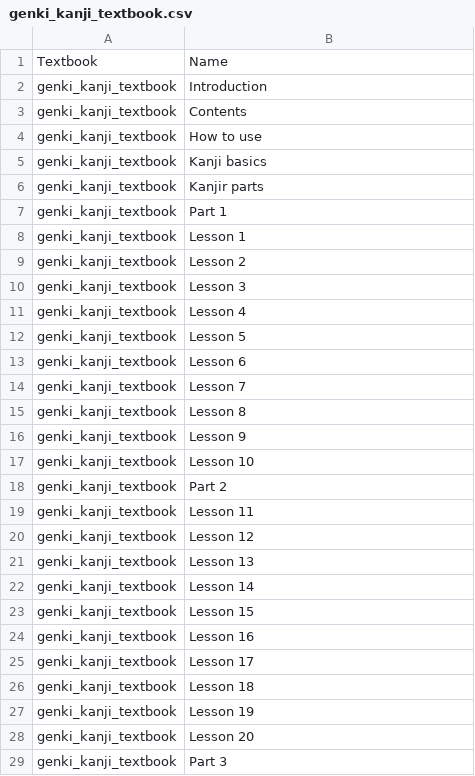
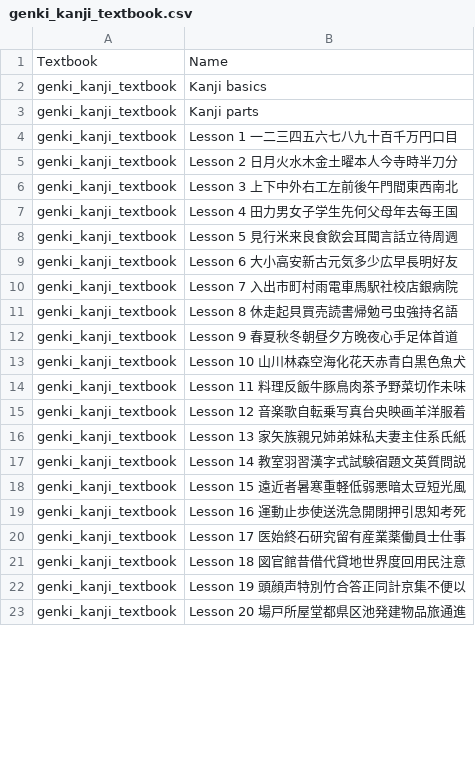
Before and after one commit to Evgenslam/study_progress_bar, a CSV file: progress_bar_project/lesson_data/genki_kanji_textbook.csv, drawn as a sheet; only a part is shown; the diff covers the shown part only.

```diff
--- a/progress_bar_project/lesson_data/genki_kanji_textbook.csv
+++ b/progress_bar_project/lesson_data/genki_kanji_textbook.csv
@@ -1,29 +1,43 @@
 Textbook,Name
-genki_kanji_textbook,Introduction
-genki_kanji_textbook,Contents
-genki_kanji_textbook,How to use
 genki_kanji_textbook,Kanji basics
-genki_kanji_textbook,Kanjir parts
-genki_kanji_textbook,Part 1
-genki_kanji_textbook,Lesson 1
-genki_kanji_textbook,Lesson 2
-genki_kanji_textbook,Lesson 3
-genki_kanji_textbook,Lesson 4
-genki_kanji_textbook,Lesson 5
-genki_kanji_textbook,Lesson 6
-genki_kanji_textbook,Lesson 7
-genki_kanji_textbook,Lesson 8
-genki_kanji_textbook,Lesson 9
-genki_kanji_textbook,Lesson 10
-genki_kanji_textbook,Part 2
-genki_kanji_textbook,Lesson 11
-genki_kanji_textbook,Lesson 12
-genki_kanji_textbook,Lesson 13
-genki_kanji_textbook,Lesson 14
-genki_kanji_textbook,Lesson 15
-genki_kanji_textbook,Lesson 16
-genki_kanji_textbook,Lesson 17
-genki_kanji_textbook,Lesson 18
-genki_kanji_textbook,Lesson 19
-genki_kanji_textbook,Lesson 20
-genki_kanji_textbook,Part 3
+genki_kanji_textbook,Kanji parts
+genki_kanji_textbook,"Lesson 1 一二三四五六七八九十百千万円口目
+"
+genki_kanji_textbook,"Lesson 2 日月火水木金土曜本人今寺時半刀分
+"
+genki_kanji_textbook,"Lesson 3 上下中外右工左前後午門間東西南北
+"
+genki_kanji_textbook,"Lesson 4 田力男女子学生先何父母年去每王国
+"
+genki_kanji_textbook,"Lesson 5 見行米来良食飲会耳聞言話立待周週
+"
+genki_kanji_textbook,"Lesson 6 大小高安新古元気多少広早長明好友
+"
+genki_kanji_textbook,"Lesson 7 入出市町村雨電車馬駅社校店銀病院
+"
+genki_kanji_textbook,"Lesson 8 休走起貝買売読書帰勉弓虫強持名語
+"
+genki_kanji_textbook,"Lesson 9 春夏秋冬朝昼夕方晚夜心手足体首道
+"
+genki_kanji_textbook,"Lesson 10 山川林森空海化花天赤青白黒色魚犬
+"
+genki_kanji_textbook,"Lesson 11 料理反飯牛豚鳥肉茶予野菜切作未味
+"
+genki_kanji_textbook,"Lesson 12 音楽歌自転乗写真台央映画羊洋服着
+"
+genki_kanji_textbook,"Lesson 13 家矢族親兄姉弟妹私夫妻主住系氏紙
+"
+genki_kanji_textbook,"Lesson 14 教室羽習漢字式試験宿題文英質問説
+"
+genki_kanji_textbook,"Lesson 15 遠近者暑寒重軽低弱悪暗太豆短光風
+"
+genki_kanji_textbook,"Lesson 16 運動止歩使送洗急開閉押引思知考死
+"
+genki_kanji_textbook,"Lesson 17 医始終石研究留有産業薬働員士仕事
+"
+genki_kanji_textbook,"Lesson 18 図官館昔借代貸地世界度回用民注意
+"
+genki_kanji_textbook,"Lesson 19 頭顔声特別竹合答正同計京集不便以
+"
+genki_kanji_textbook,"Lesson 20 場戸所屋堂都県区池発建物品旅通進
+"
```
Also changed, not shown: 4 removed rows and 12 edited cells elsewhere in this file, progress_bar_project/lesson_data/genki_kanji_workbook.csv, progress_bar_project/lesson_data/genki_textbook_I.csv, 1 other file.
